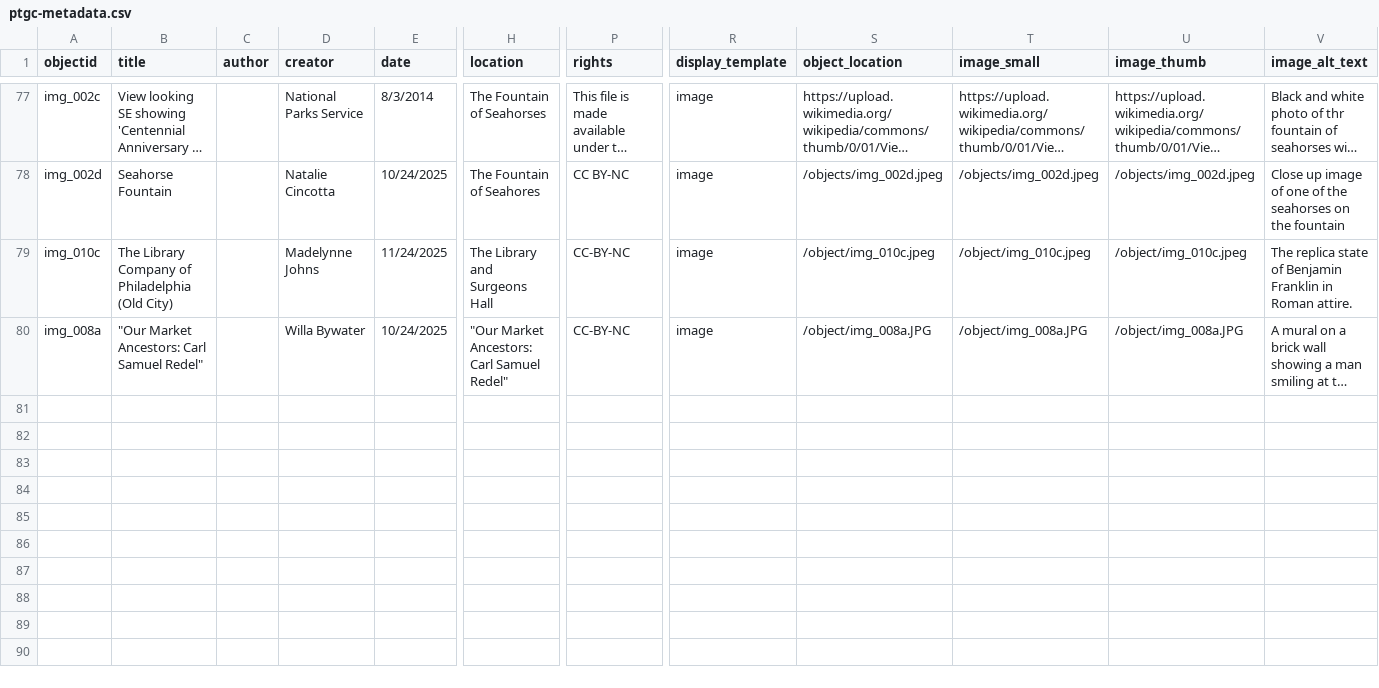
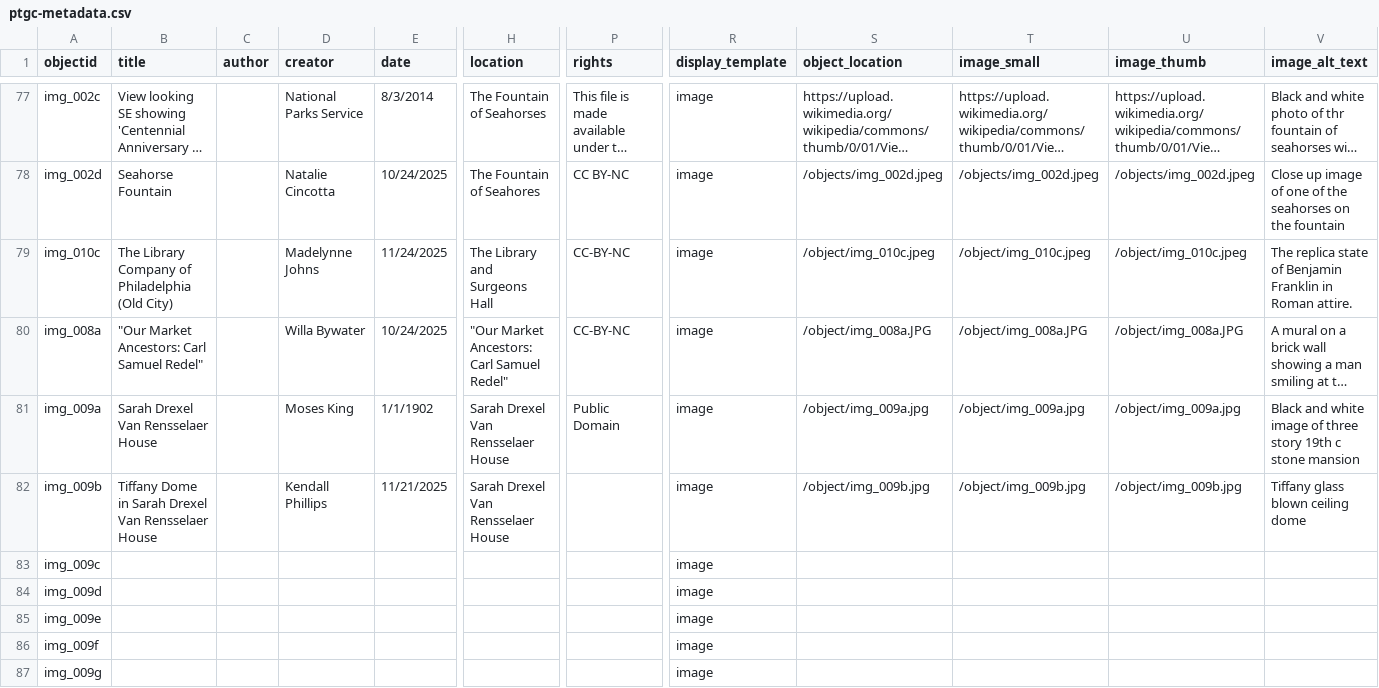
Before and after one commit to digbmc/philly-global-city, a CSV file: _data/ptgc-metadata.csv, drawn as a sheet; only a part is shown, gaps mark what is left out; long unchanged cells end in …; rows hold the shown columns only; the diff names each change by its address in the sheet, - before the commit and + after, or states it on an @@ line.

Commit message:
add images to 013 essay

```diff
--- a/_data/ptgc-metadata.csv
+++ b/_data/ptgc-metadata.csv
+row 81: img_009a | Sarah Drexel Van Rensselaer House |  | Moses King | 1/1/1902 | Sarah Drexel Van Rensselaer House | Public Domain | image | /object/img_009a.jpg | /object/img_009a.jpg | /object/img_009a.jpg | Black and white image of three story 19th c stone mansion
+row 82: img_009b | Tiffany Dome in Sarah Drexel Van Rensselaer House |  | Kendall Phillips | 11/21/2025 | Sarah Drexel Van Rensselaer House |  | image | /object/img_009b.jpg | /object/img_009b.jpg | /object/img_009b.jpg | Tiffany glass blown ceiling dome
+row 83: img_009c |  |  |  |  |  |  | image
+row 84: img_009d |  |  |  |  |  |  | image
+row 85: img_009e |  |  |  |  |  |  | image
+row 86: img_009f |  |  |  |  |  |  | image
+row 87: img_009g |  |  |  |  |  |  | image
```
Also changed, not shown: 1 other file.
